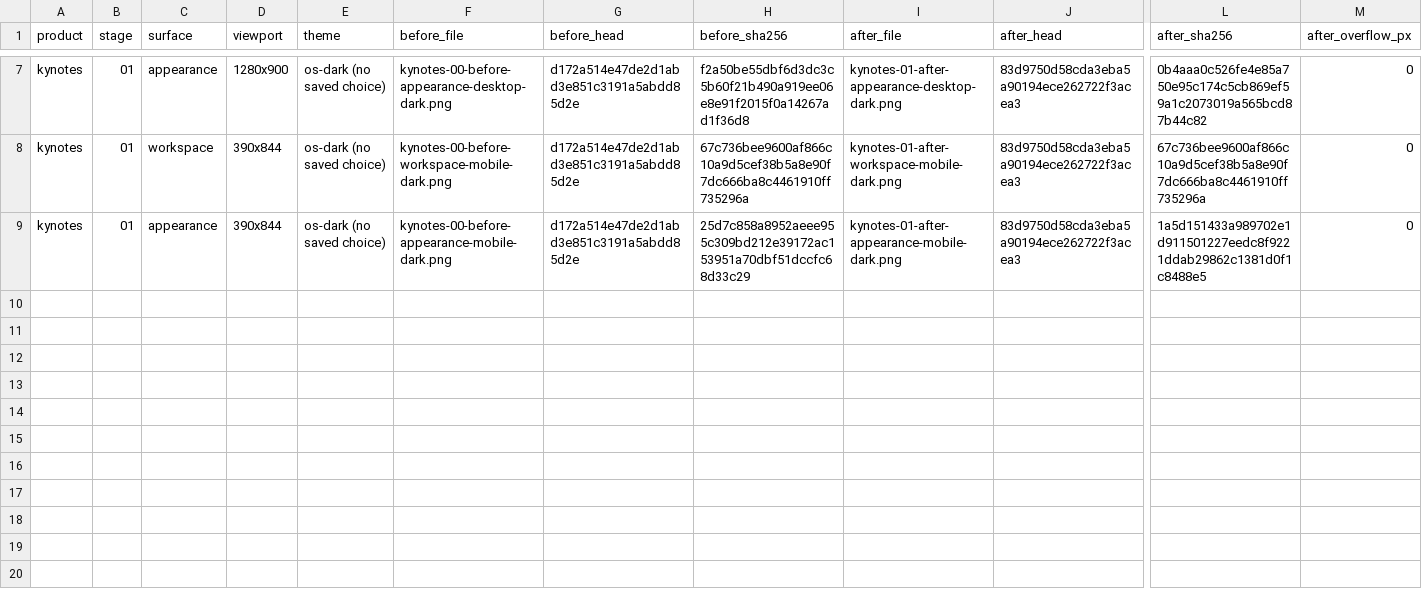
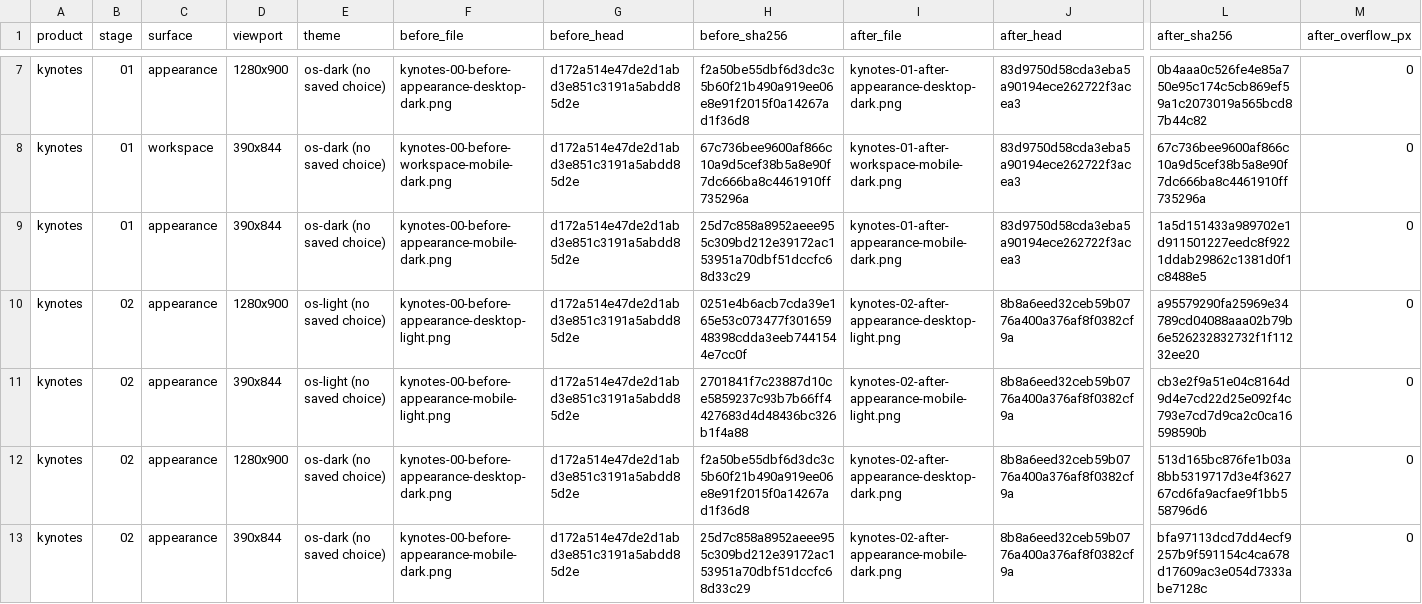
Before and after one commit to Busnes-app/KyNotes-server, a CSV file: docs/ui-fleet-2026-10-26/results.csv, drawn as a sheet; only a part is shown, gaps mark what is left out; rows hold the shown columns only; the diff names each change by its address in the sheet, - before the commit and + after, or states it on an @@ line.

```diff
--- a/docs/ui-fleet-2026-10-26/results.csv
+++ b/docs/ui-fleet-2026-10-26/results.csv
+row 10: kynotes | 02 | appearance | 1280x900 | os-light (no saved choice) | kynotes-00-before-appearance-desktop-light.png | d172a514e47de2d1abd3e851c3191a5abdd85d2e | 0251e4b6acb7cda39e165e53c073477f30165948398cdda3eeb7441544e7cc0f | kynotes-02-after-appearance-desktop-light.png | 8b8a6eed32ceb59b0776a400a376af8f0382cf9a | a95579290fa25969e34789cd04088aaa02b79b6e526232832732f1f11232ee20 | 0
+row 11: kynotes | 02 | appearance | 390x844 | os-light (no saved choice) | kynotes-00-before-appearance-mobile-light.png | d172a514e47de2d1abd3e851c3191a5abdd85d2e | 2701841f7c23887d10ce5859237c93b7b66ff4427683d4d48436bc326b1f4a88 | kynotes-02-after-appearance-mobile-light.png | 8b8a6eed32ceb59b0776a400a376af8f0382cf9a | cb3e2f9a51e04c8164d9d4e7cd22d25e092f4c793e7cd7d9ca2c0ca16598590b | 0
+row 12: kynotes | 02 | appearance | 1280x900 | os-dark (no saved choice) | kynotes-00-before-appearance-desktop-dark.png | d172a514e47de2d1abd3e851c3191a5abdd85d2e | f2a50be55dbf6d3dc3c5b60f21b490a919ee06e8e91f2015f0a14267ad1f36d8 | kynotes-02-after-appearance-desktop-dark.png | 8b8a6eed32ceb59b0776a400a376af8f0382cf9a | 513d165bc876fe1b03a8bb5319717d3e4f362767cd6fa9acfae9f1bb558796d6 | 0
+row 13: kynotes | 02 | appearance | 390x844 | os-dark (no saved choice) | kynotes-00-before-appearance-mobile-dark.png | d172a514e47de2d1abd3e851c3191a5abdd85d2e | 25d7c858a8952aeee955c309bd212e39172ac153951a70dbf51dccfc68d33c29 | kynotes-02-after-appearance-mobile-dark.png | 8b8a6eed32ceb59b0776a400a376af8f0382cf9a | bfa97113dcd7dd4ecf9257b9f591154c4ca678d17609ac3e054d7333abe7128c | 0
```
Also changed, not shown: docs/ui-fleet-2026-10-26/checks.csv, 15 other files.
